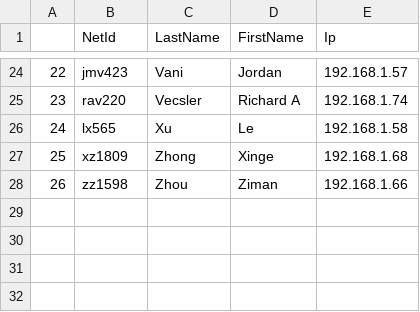
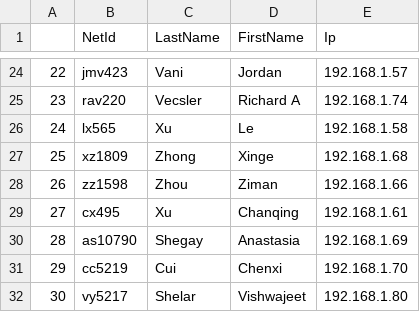
Before and after one commit to Mohitsharma44/CUSP-GX-6004-C, a CSV file: server/iot17_students.csv, drawn as a sheet; only a part is shown, gaps mark what is left out.

Commit message:
updated with info of students auditing the course

```diff
--- a/server/iot17_students.csv
+++ b/server/iot17_students.csv
@@ -28 +28,5 @@
 26,zz1598,Zhou, Ziman,192.168.1.66
+27,cx495,Xu, Chanqing,192.168.1.61
+28,as10790,Shegay, Anastasia,192.168.1.69
+29,cc5219,Cui, Chenxi,192.168.1.70
+30,vy5217,Shelar, Vishwajeet,192.168.1.80
```
